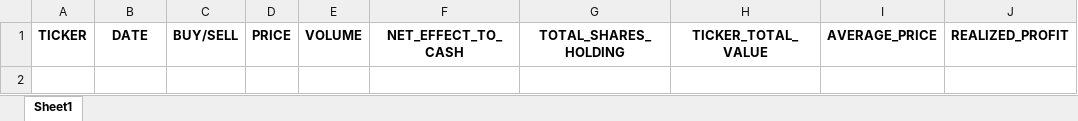
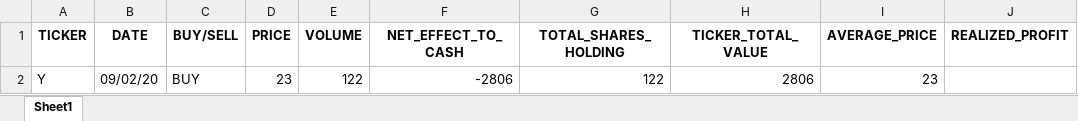
Before and after one commit to chaixinzhe2000/tradetracker, an Excel workbook: trading_data.xlsx, sheet Sheet1, drawn as a sheet; values as stored, in another font and other column widths than the file's, no borders; the diff names each change by its address in the sheet, - before the commit and + after, or states it on an @@ line.

Commit message:
finished trade show 'ticker'

```diff
--- a/trading_data.xlsx (sheet Sheet1)
+++ b/trading_data.xlsx (sheet Sheet1)
+row 2: Y | 09/02/20 | BUY | 23 | 122 | -2806 | 122 | 2806 | 23
```
Also changed, not shown: data_helper.xlsx, 2 other files.
